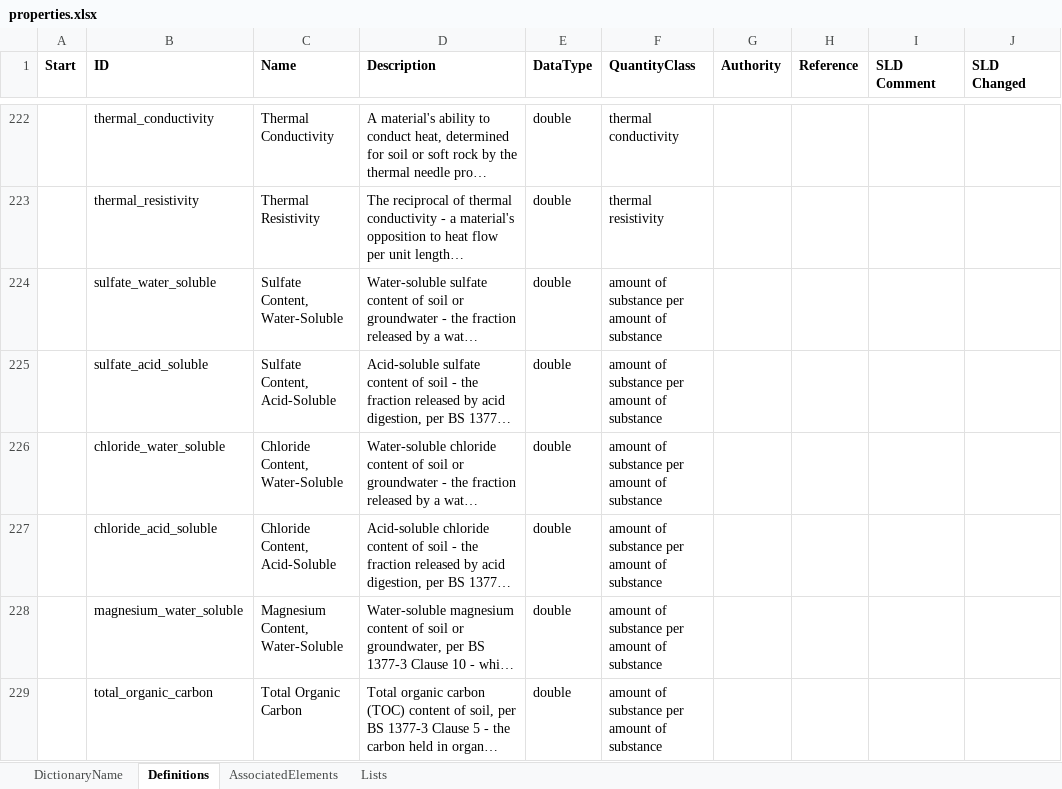
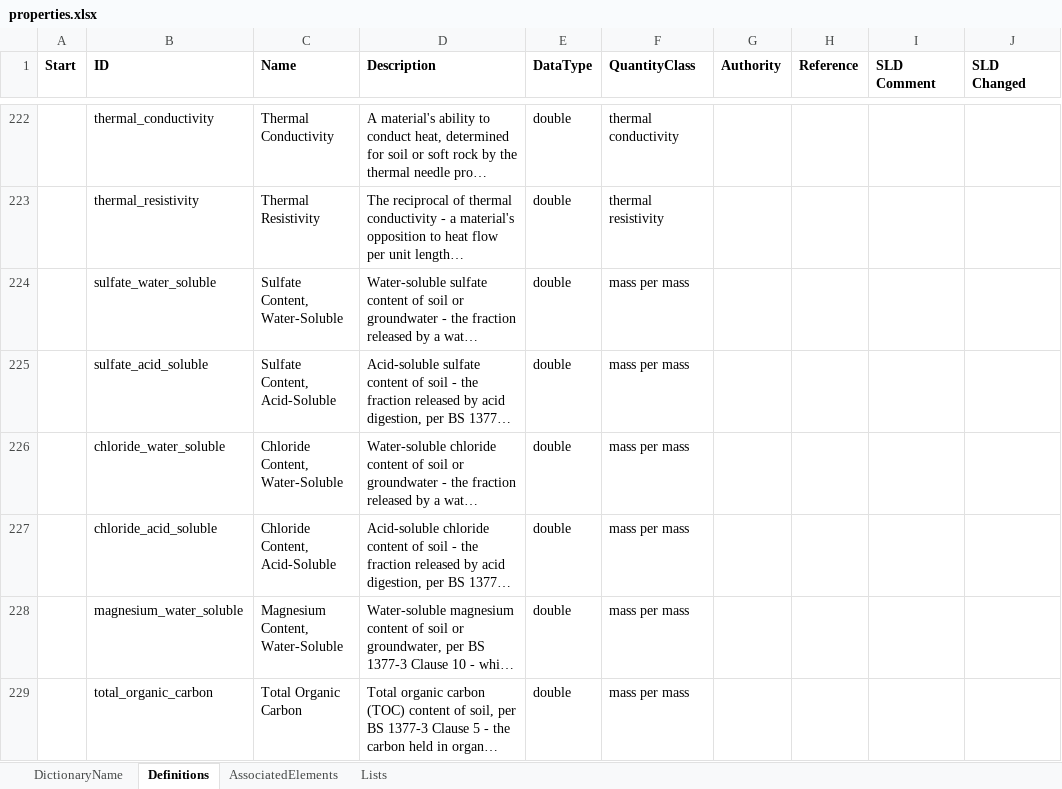
Before and after one commit to DIGGSml/def, an Excel workbook: Codelist Excel Files and Conversion Templates to XML/properties.xlsx, sheet Definitions, drawn as a sheet; only a part is shown, gaps mark what is left out; long unchanged cells end in …; values as stored, in another font and other column widths than the file's, no borders; table styles not drawn; the diff covers the shown part only; the diff names each change by its address in the sheet, - before the commit and + after, or states it on an @@ line.

Commit message:
CHEM4: retype the soil-corrosivity properties to 'mass per mass'
The fourteen corrosivity-series analytes carried 'amount of substance per amount
of substance' - a MOLAR ratio, base mol/mol - while every one of them is reported
by mass, as a percentage or in ppm/mg/kg. 'mass per mass' (base kg/kg) is the
correct class and additionally admits mg/kg, ppm[mass], %[mass], g/kg and ug/g,
which the molar class does not.

Deliberately NOT retyped:

  pid_result - a photoionization detector reads ppm by volume in gas, so a
  molar/volume ratio is correct there. Retyping it would have been wrong.

  easily_oxidized_carbon, total_carbon, easily_oxidized_matter and
  total_organic_matter - the AASHTO T 194 organics. Physically these are mass
  percentages too and arguably belong on 'mass per mass' as well, but they form
  their own family and should move together as one decision rather than be split
  by this one.

The instance's nine existing uses (ppm and %) are compatible with the new class,
so JazeraTestCase.xml is unaffected.

```diff
--- a/Codelist Excel Files and Conversion Templates to XML/properties.xlsx (sheet Definitions)
+++ b/Codelist Excel Files and Conversion Templates to XML/properties.xlsx (sheet Definitions)
-F224:F229 (QuantityClass): amount of substance per amount of substance
+F224:F229 (QuantityClass): mass per mass
```
Also changed, not shown: 8 edited cells elsewhere in this sheet, 1 other file.
